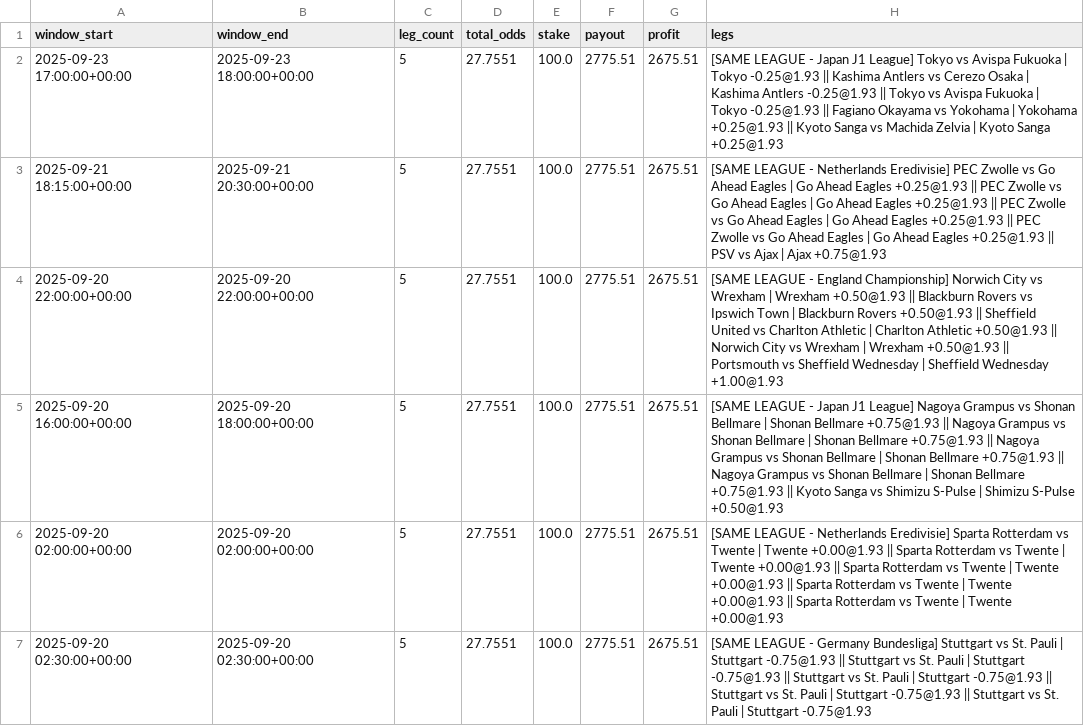
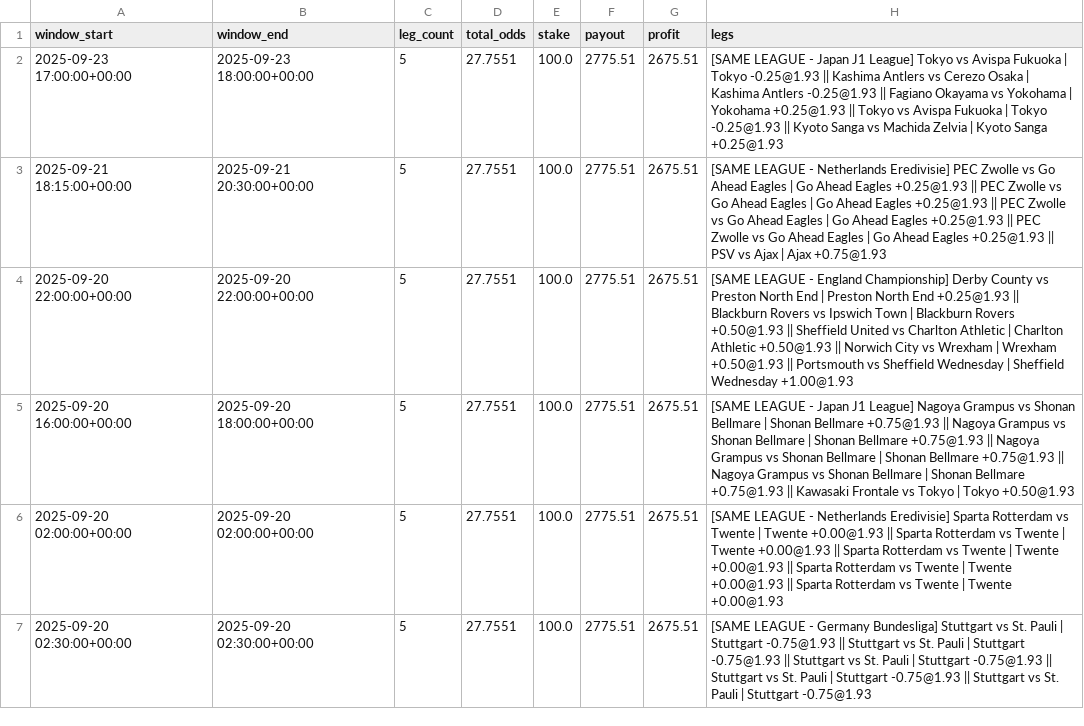
Before and after one commit to pythonchan8888/GBM, a CSV file: site/parlay_wins.csv, drawn as a sheet; only a part is shown; the diff covers the shown part only.

```diff
--- a/site/parlay_wins.csv
+++ b/site/parlay_wins.csv
@@ -1,6 +1,6 @@
 window_start,window_end,leg_count,total_odds,stake,payout,profit,legs
-2025-09-23 17:00:00+00:00,2025-09-23 18:00:00+00:00,5,27.7551,100.0,2775.51,2675.51,[SAME LEAGUE - Japan J1 League] Tokyo vs Avispa Fukuoka | Tokyo -0.25@1.93 || Kashima Antlers vs Cerezo Osaka | Kashima Antlers -0.25@1.93 || Tokyo vs Avispa Fukuoka | Tokyo -0.25@1.93 || Fagiano Okayama vs Yokohama | Yokohama +0.25@1.93 || Kyoto Sanga vs Machida Zelvia | Kyoto Sanga +0.25@1.93
+2025-09-23 17:00:00+00:00,2025-09-23 18:00:00+00:00,5,27.7551,100.0,2775.51,2675.51,[SAME LEAGUE - Japan J1 League] Tokyo vs Avispa Fukuoka | Tokyo -0.25@1.93 || Kashima Antlers vs Cerezo Osaka | Kashima Antlers -0.25@1.93 || Fagiano Okayama vs Yokohama | Yokohama +0.25@1.93 || Tokyo vs Avispa Fukuoka | Tokyo -0.25@1.93 || Kyoto Sanga vs Machida Zelvia | Kyoto Sanga +0.25@1.93
 2025-09-21 18:15:00+00:00,2025-09-21 20:30:00+00:00,5,27.7551,100.0,2775.51,2675.51,[SAME LEAGUE - Netherlands Eredivisie] PEC Zwolle vs Go Ahead Eagles | Go Ahead Eagles +0.25@1.93 || PEC Zwolle vs Go Ahead Eagles | Go Ahead Eagles +0.25@1.93 || PEC Zwolle vs Go Ahead Eagles | Go Ahead Eagles +0.25@1.93 || PEC Zwolle vs Go Ahead Eagles | Go Ahead Eagles +0.25@1.93 || PSV vs Ajax | Ajax +0.75@1.93
-2025-09-20 22:00:00+00:00,2025-09-20 22:00:00+00:00,5,27.7551,100.0,2775.51,2675.51,[SAME LEAGUE - England Championship] Norwich City vs Wrexham | Wrexham +0.50@1.93 || Blackburn Rovers vs Ipswich Town | Blackburn Rovers +0.50@1.93 || Sheffield United vs Charlton Athletic | Charlton Athletic +0.50@1.93 || Norwich City vs Wrexham | Wrexham +0.50@1.93 || Portsmouth vs Sheffield Wednesday | Sheffield Wednesday +1.00@1.93
-2025-09-20 16:00:00+00:00,2025-09-20 18:00:00+00:00,5,27.7551,100.0,2775.51,2675.51,[SAME LEAGUE - Japan J1 League] Nagoya Grampus vs Shonan Bellmare | Shonan Bellmare +0.75@1.93 || Nagoya Grampus vs Shonan Bellmare | Shonan Bellmare +0.75@1.93 || Nagoya Grampus vs Shonan Bellmare | Shonan Bellmare +0.75@1.93 || Nagoya Grampus vs Shonan Bellmare | Shonan Bellmare +0.75@1.93 || Kyoto Sanga vs Shimizu S-Pulse | Shimizu S-Pulse +0.50@1.93
+2025-09-20 22:00:00+00:00,2025-09-20 22:00:00+00:00,5,27.7551,100.0,2775.51,2675.51,[SAME LEAGUE - England Championship] Derby County vs Preston North End | Preston North End +0.25@1.93 || Blackburn Rovers vs Ipswich Town | Blackburn Rovers +0.50@1.93 || Sheffield United vs Charlton Athletic | Charlton Athletic +0.50@1.93 || Norwich City vs Wrexham | Wrexham +0.50@1.93 || Portsmouth vs Sheffield Wednesday | Sheffield Wednesday +1.00@1.93
+2025-09-20 16:00:00+00:00,2025-09-20 18:00:00+00:00,5,27.7551,100.0,2775.51,2675.51,[SAME LEAGUE - Japan J1 League] Nagoya Grampus vs Shonan Bellmare | Shonan Bellmare +0.75@1.93 || Nagoya Grampus vs Shonan Bellmare | Shonan Bellmare +0.75@1.93 || Nagoya Grampus vs Shonan Bellmare | Shonan Bellmare +0.75@1.93 || Nagoya Grampus vs Shonan Bellmare | Shonan Bellmare +0.75@1.93 || Kawasaki Frontale vs Tokyo | Tokyo +0.50@1.93
 2025-09-20 02:00:00+00:00,2025-09-20 02:00:00+00:00,5,27.7551,100.0,2775.51,2675.51,[SAME LEAGUE - Netherlands Eredivisie] Sparta Rotterdam vs Twente | Twente +0.00@1.93 || Sparta Rotterdam vs Twente | Twente +0.00@1.93 || Sparta Rotterdam vs Twente | Twente +0.00@1.93 || Sparta Rotterdam vs Twente | Twente +0.00@1.93 || Sparta Rotterdam vs Twente | Twente +0.00@1.93
```
Also changed, not shown: 5 edited cells elsewhere in this file, site/latest_recommendations.csv, site/roi_heatmap.csv, 26 other files.
